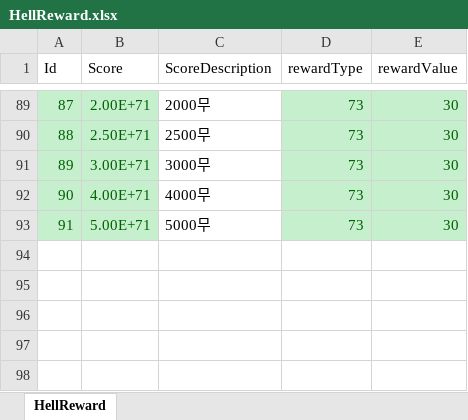
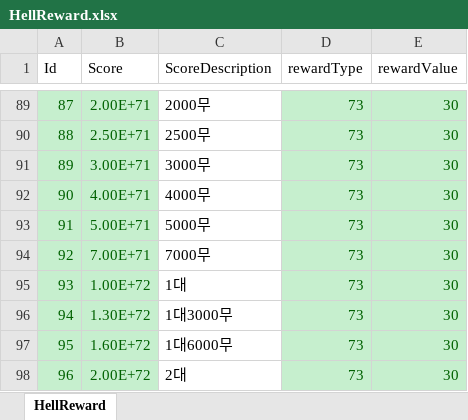
Before and after one commit to luckyzwei/Yosaki, an Excel workbook: Assets/06.Table/HellReward.xlsx, sheet HellReward, drawn as a sheet; only a part is shown, gaps mark what is left out; values as stored, in another font and other column widths than the file's, no borders; the diff names each change by its address in the sheet, - before the commit and + after, or states it on an @@ line.

```diff
--- a/Assets/06.Table/HellReward.xlsx (sheet HellReward)
+++ b/Assets/06.Table/HellReward.xlsx (sheet HellReward)
+row 94: 92 | 7.00E+71 | 7000무 | 73 | 30
+row 95: 93 | 1.00E+72 | 1대 | 73 | 30
+row 96: 94 | 1.30E+72 | 1대3000무 | 73 | 30
+row 97: 95 | 1.60E+72 | 1대6000무 | 73 | 30
+row 98: 96 | 2.00E+72 | 2대 | 73 | 30
```
Also changed, not shown: Assets/06.Table/InAppPurchase.xlsx, Assets/06.Table/SonReward.xlsx, 23 other files.
